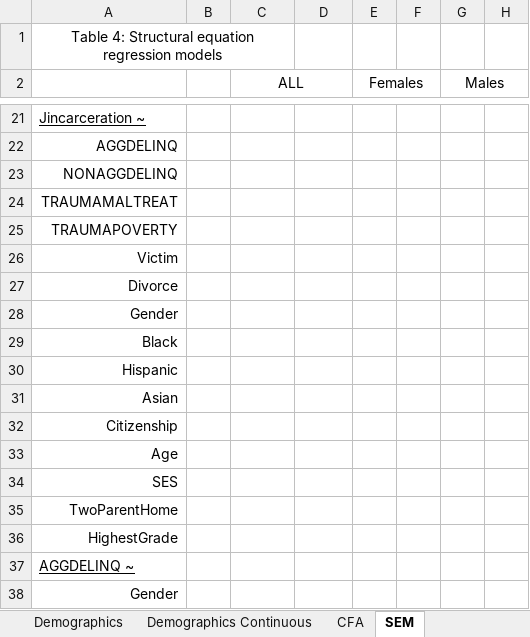
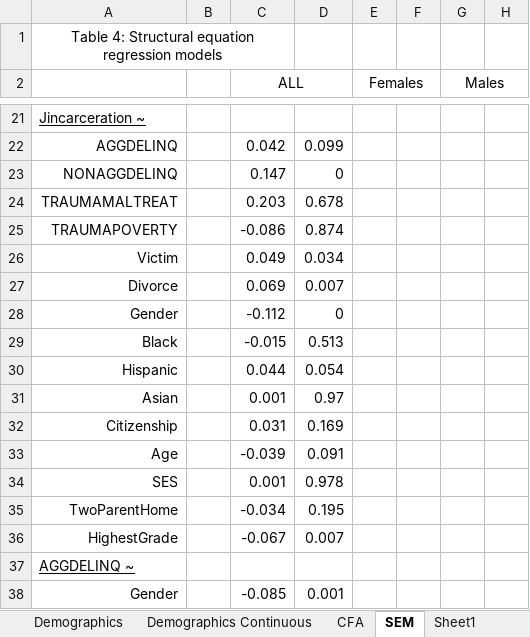
Before and after one commit to N3uralN3twork/R-Projects, an Excel workbook: ADD Health/Tables.xlsx, sheet SEM, drawn as a sheet; only a part is shown, gaps mark what is left out; values as stored, in another font and other column widths than the file's, no borders; the diff covers the shown part only; the diff names each change by its address in the sheet, - before the commit and + after, or states it on an @@ line.

```diff
--- a/ADD Health/Tables.xlsx (sheet SEM)
+++ b/ADD Health/Tables.xlsx (sheet SEM)
+sheet tab: Sheet1
-C22 (ALL): (empty)
+C22 (ALL): 0.042
-D22: (empty)
+D22: 0.099
-C23 (ALL): (empty)
+C23 (ALL): 0.147
-D23: (empty)
+D23: 0
-C24 (ALL): (empty)
+C24 (ALL): 0.203
-D24: (empty)
+D24: 0.678
-C25 (ALL): (empty)
+C25 (ALL): -0.086
-D25: (empty)
+D25: 0.874
-C26 (ALL): (empty)
+C26 (ALL): 0.049
-D26: (empty)
+D26: 0.034
-C27 (ALL): (empty)
+C27 (ALL): 0.069
-D27: (empty)
+D27: 0.007
-C28 (ALL): (empty)
+C28 (ALL): -0.112
-D28: (empty)
+D28: 0
-C29 (ALL): (empty)
+C29 (ALL): -0.015
-D29: (empty)
+D29: 0.513
-C30 (ALL): (empty)
+C30 (ALL): 0.044
-D30: (empty)
+D30: 0.054
-C31 (ALL): (empty)
+C31 (ALL): 0.001
-D31: (empty)
+D31: 0.97
-C32 (ALL): (empty)
+C32 (ALL): 0.031
-D32: (empty)
+D32: 0.169
-C33 (ALL): (empty)
+C33 (ALL): -0.039
-D33: (empty)
+D33: 0.091
-C34 (ALL): (empty)
+C34 (ALL): 0.001
-D34: (empty)
+D34: 0.978
-C35 (ALL): (empty)
+C35 (ALL): -0.034
-D35: (empty)
+D35: 0.195
-C36 (ALL): (empty)
+C36 (ALL): -0.067
-D36: (empty)
+D36: 0.007
-C38 (ALL): (empty)
+C38 (ALL): -0.085
-D38: (empty)
+D38: 0.001
```
Also changed, not shown: 66 edited cells elsewhere in this sheet, 3 other files.
